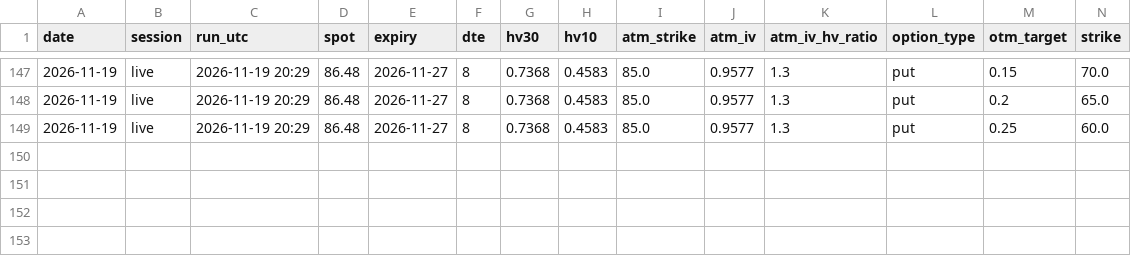
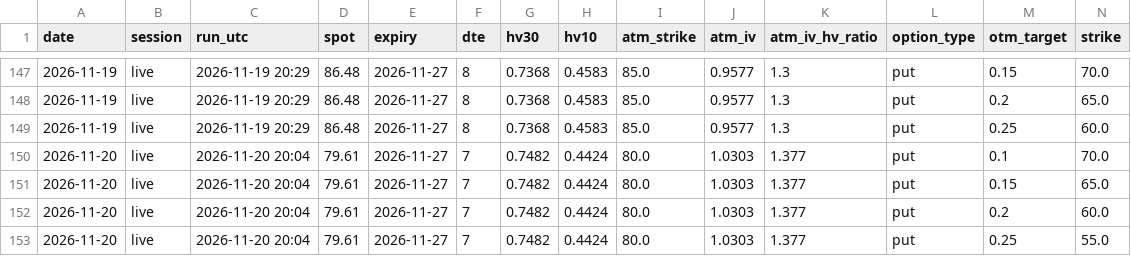
Before and after one commit to pintuwang/HMM-BTC, a CSV file: data/iv_log_puts.csv, drawn as a sheet; only a part is shown, gaps mark what is left out; rows hold the shown columns only; the diff names each change by its address in the sheet, - before the commit and + after, or states it on an @@ line.

```diff
--- a/data/iv_log_puts.csv
+++ b/data/iv_log_puts.csv
+row 150: 2026-11-20 | live | 2026-11-20 20:04 | 79.61 | 2026-11-27 | 7 | 0.7482 | 0.4424 | 80.0 | 1.0303 | 1.377 | put | 0.1 | 70.0
+row 151: 2026-11-20 | live | 2026-11-20 20:04 | 79.61 | 2026-11-27 | 7 | 0.7482 | 0.4424 | 80.0 | 1.0303 | 1.377 | put | 0.15 | 65.0
+row 152: 2026-11-20 | live | 2026-11-20 20:04 | 79.61 | 2026-11-27 | 7 | 0.7482 | 0.4424 | 80.0 | 1.0303 | 1.377 | put | 0.2 | 60.0
+row 153: 2026-11-20 | live | 2026-11-20 20:04 | 79.61 | 2026-11-27 | 7 | 0.7482 | 0.4424 | 80.0 | 1.0303 | 1.377 | put | 0.25 | 55.0
```
Also changed, not shown: data/iv_log_calls.csv, 1 other file.
